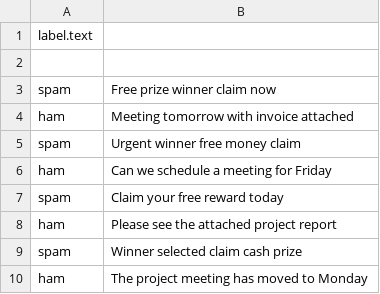
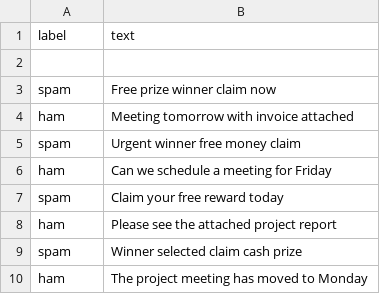
Before and after one commit to Majeownsall1/Spam-email-classifier, a CSV file: data/sample-message.csv, drawn as a sheet.

Commit message:
split data

```diff
--- a/data/sample-message.csv
+++ b/data/sample-message.csv
@@ -1,2 +1,2 @@
-label.text
+label,text
 
```
Also changed, not shown: 1 other file.
